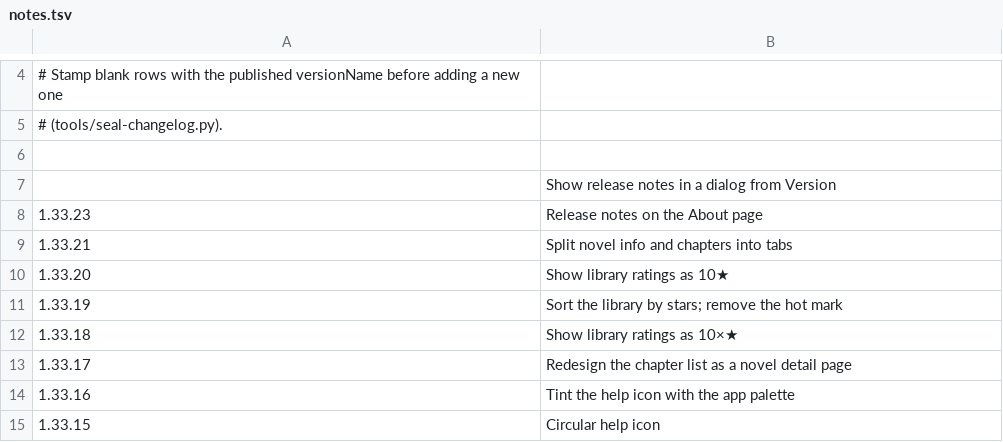
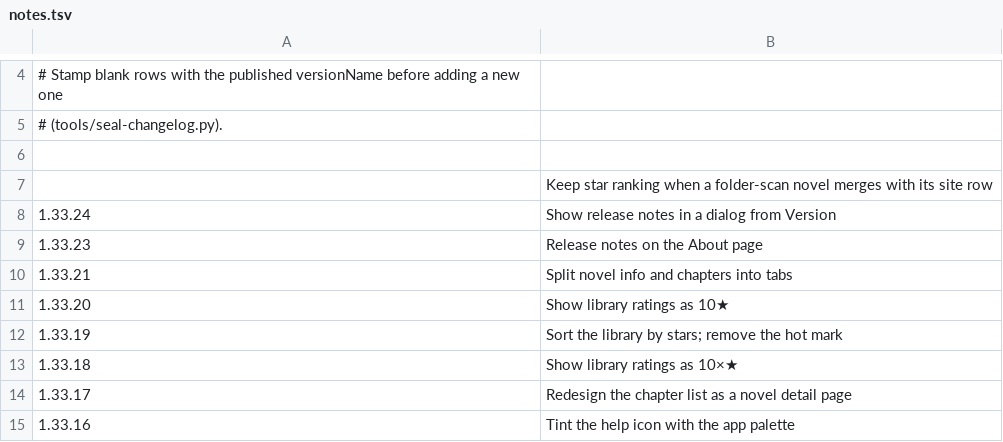
Before and after one commit to vtlinh/novels, a TSV file: android/changelog/notes.tsv, drawn as a sheet; only a part is shown, gaps mark what is left out; the shorter side is filled out with more unchanged rows.

```diff
--- a/android/changelog/notes.tsv
+++ b/android/changelog/notes.tsv
@@ -6,3 +6,4 @@
 
-	Show release notes in a dialog from Version
+	Keep star ranking when a folder-scan novel merges with its site row
+1.33.24	Show release notes in a dialog from Version
 1.33.23	Release notes on the About page
```
Also changed, not shown: 6 other files.
